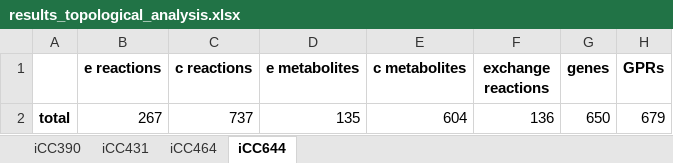
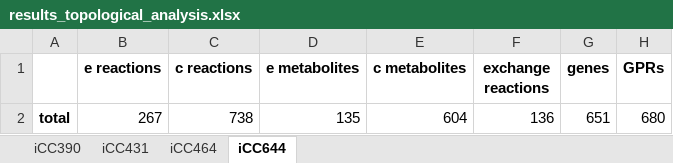
Before and after one commit to BioSystemsUM/lab_models, an Excel workbook: results/results_topological_analysis.xlsx, sheet iCC644, drawn as a sheet; values as stored, in another font and other column widths than the file's, no borders; the diff names each change by its address in the sheet, - before the commit and + after, or states it on an @@ line.

```diff
--- a/results/results_topological_analysis.xlsx (sheet iCC644)
+++ b/results/results_topological_analysis.xlsx (sheet iCC644)
-C2 (c reactions): 737
+C2 (c reactions): 738
-G2 (genes): 650
+G2 (genes): 651
-H2 (GPRs): 679
+H2 (GPRs): 680
```
Also changed, not shown: results/results_connectivity.xlsx, 23 other files.
